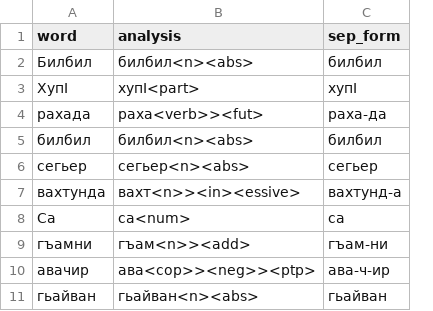
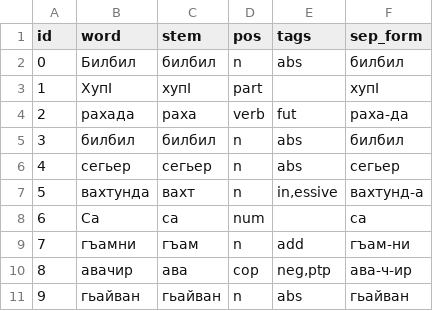
Before and after one commit to hemulitch/morphological-parser-for-Lezgian, a CSV file: accuracy/corpus_gold/gold_3.csv, drawn as a sheet; only a part is shown; removed rows and columns are numbered as before the commit, all else as after; the diff names each change by its address in the sheet, - before the commit and + after, or states it on an @@ line.

Commit message:
Update gold_3.csv

```diff
--- a/accuracy/corpus_gold/gold_3.csv
+++ b/accuracy/corpus_gold/gold_3.csv
+column A (id), rows 2-11: 0 | 1 | 2 | 3 | 4 | 5 | 6 | 7 | 8 | 9
-column B (analysis), rows 2-11: билбил<n><abs> | хупӀ<part> | раха<verb>><fut> | билбил<n><abs> | сегьер<n><abs> | вахт<n>><in><essive> | са<num> | гъам<n>><add> | ава<cop>><neg>><ptp> | гьайван<n><abs>
+column C (stem), rows 2-11: билбил | хупӀ | раха | билбил | сегьер | вахт | са | гъам | ава | гьайван
+column D (pos), rows 2-11: n | part | verb | n | n | n | num | n | cop | n
+column E (tags), rows 2-11: abs |  | fut | abs | abs | in,essive |  | add | neg,ptp | abs
```
